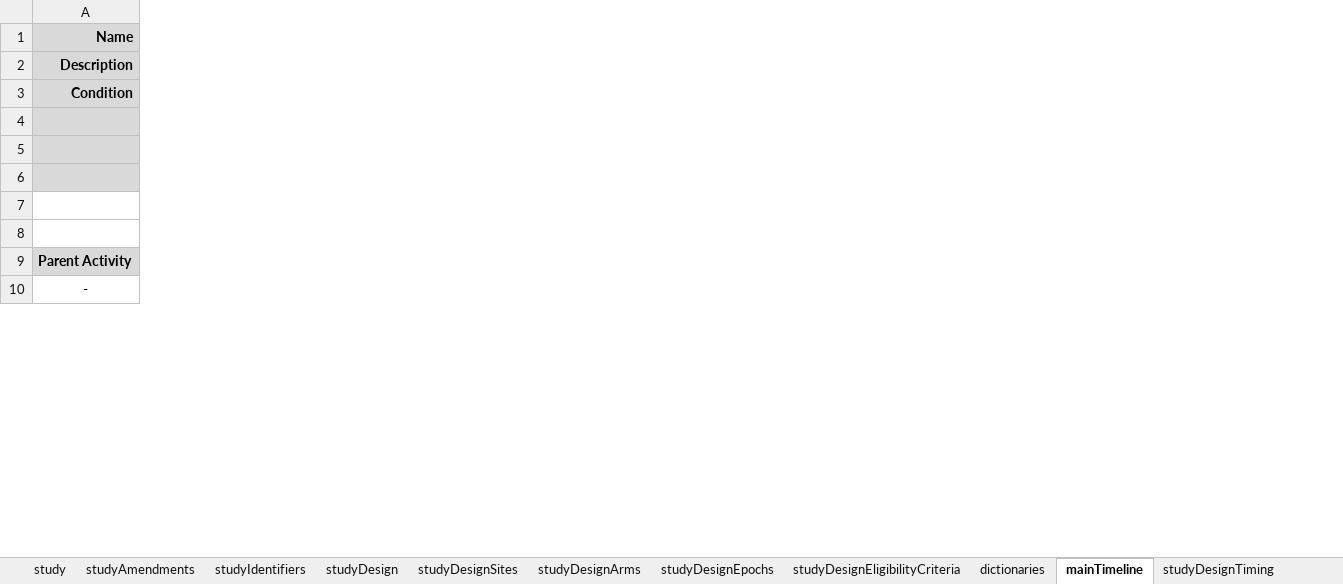
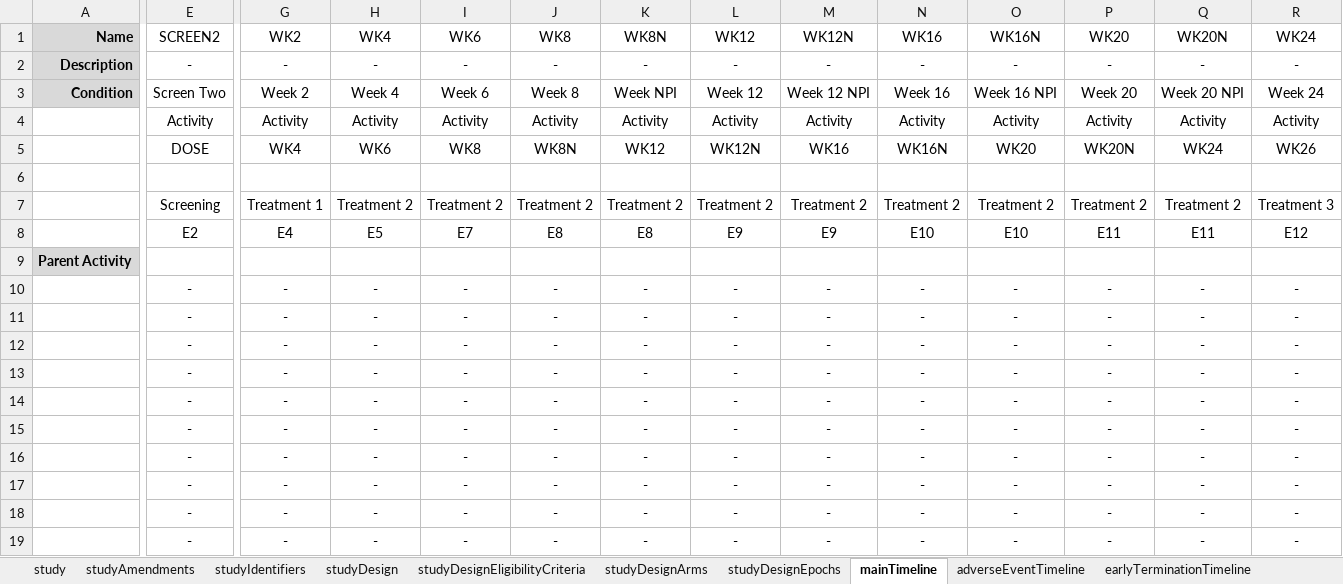
Before and after one commit to cdisc-org/usdm, an Excel workbook: docs/example_spreadsheet.xlsx, sheet mainTimeline, drawn as a sheet; only a part is shown, gaps mark what is left out; values as stored, in another font and other column widths than the file's, no borders; removed rows and columns are numbered as before the commit, all else as after; rows hold the shown columns only; the diff covers the shown part only; the diff names each change by its address in the sheet, - before the commit and + after, or states it on an @@ line.

```diff
--- a/docs/example_spreadsheet.xlsx (sheet mainTimeline)
+++ b/docs/example_spreadsheet.xlsx (sheet mainTimeline)
-sheet tab: studyDesignSites
+sheet tab: adverseEventTimeline
+sheet tab: earlyTerminationTimeline
@@ sheet tab order changed: study | studyAmendments | studyIdentifiers | studyDesign | studyDesignEligibilityCriteria | studyDesignArms | studyDesignEpochs | mainTimeline | adverseEventTimeline | earlyTerminationTimeline @@
+column E (SCREEN2), rows 2-4: - | Screen Two | Activity; rows 7-8: Screening | E2
+column G (WK2), rows 2-4: - | Week 2 | Activity; rows 7-8: Treatment 1 | E4
+column H (WK4), rows 2-4: - | Week 4 | Activity; rows 7-8: Treatment 2 | E5
+column I (WK6), rows 2-4: - | Week 6 | Activity; rows 7-8: Treatment 2 | E7
+column J (WK8), rows 2-4: - | Week 8 | Activity; rows 7-8: Treatment 2 | E8
+column K (WK8N), rows 2-4: - | Week NPI | Activity; rows 7-8: Treatment 2 | E8
+column L (WK12), rows 2-4: - | Week 12 | Activity; rows 7-8: Treatment 2 | E9
+column M (WK12N), rows 2-4: - | Week 12 NPI | Activity; rows 7-8: Treatment 2 | E9
+column N (WK16), rows 2-4: - | Week 16 | Activity; rows 7-8: Treatment 2 | E10
+column O (WK16N), rows 2-4: - | Week 16 NPI | Activity; rows 7-8: Treatment 2 | E10
+column P (WK20), rows 2-4: - | Week 20 | Activity; rows 7-8: Treatment 2 | E11
+column Q (WK20N), rows 2-4: - | Week 20 NPI | Activity; rows 7-8: Treatment 2 | E11
+column R (WK24), rows 2-4: - | Week 24 | Activity; rows 7-8: Treatment 3 | E12
-A4 fill: #D9D9D9
+A4 fill: none
-row 5: (empty)
+row 5:  | DOSE | WK4 | WK6 | WK8 | WK8N | WK12 | WK12N | WK16 | WK16N | WK20 | WK20N | WK24 | WK26
-A6 fill: #D9D9D9
+A6 fill: none
-row 10: -
+row 10:  | - | - | - | - | - | - | - | - | - | - | - | - | -
+row 11:  | - | - | - | - | - | - | - | - | - | - | - | - | -
+row 12:  | - | - | - | - | - | - | - | - | - | - | - | - | -
+row 13:  | - | - | - | - | - | - | - | - | - | - | - | - | -
+row 14:  | - | - | - | - | - | - | - | - | - | - | - | - | -
+row 15:  | - | - | - | - | - | - | - | - | - | - | - | - | -
+row 16:  | - | - | - | - | - | - | - | - | - | - | - | - | -
+row 17:  | - | - | - | - | - | - | - | - | - | - | - | - | -
+row 18:  | - | - | - | - | - | - | - | - | - | - | - | - | -
+row 19:  | - | - | - | - | - | - | - | - | - | - | - | - | -
```
Also changed, not shown: 19 added rows, 2 removed rows, 1 added column, 5 removed columns, 8 edited cells and cell formats elsewhere in this sheet, sheet studyDesignTiming, sheet studyDesignEncounters, sheet studyDesignActivities, sheet studyDesign, sheet studyDesignOE, sheet dictionaries, 14 more sheets, other sheet tabs, 1 other file.
